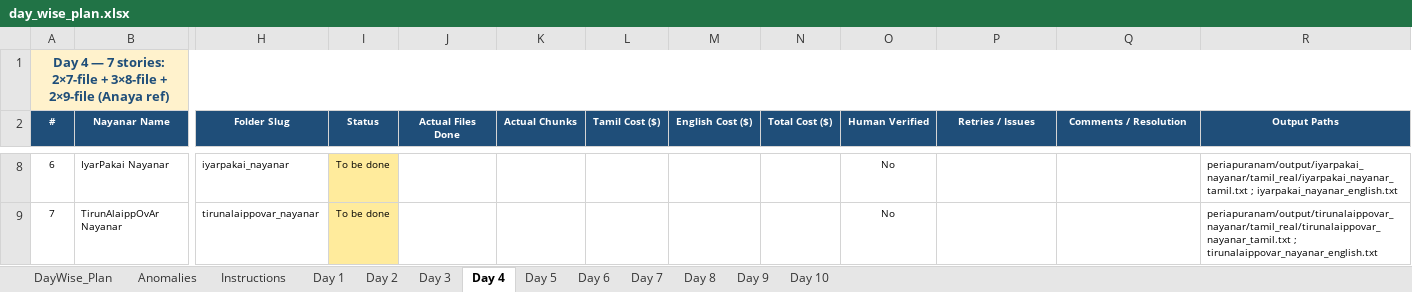
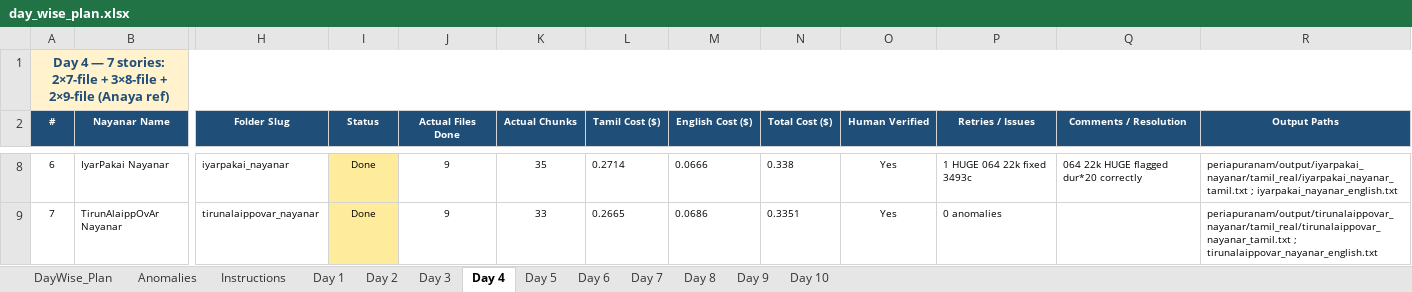
Before and after one commit to srirambm-ysa/nalvar.in, an Excel workbook: periapuranam/day_wise_plan.xlsx, sheet Day 4, drawn as a sheet; only a part is shown, gaps mark what is left out; values as stored, in another font and other column widths than the file's, no borders; the diff covers the shown part only; the diff names each change by its address in the sheet, - before the commit and + after, or states it on an @@ line.

Commit message:
feat(periapuranam): Day4 7/7 done + Day5 runners prep — 56F 223ch dur-aware instrumentation
- Day4 7/7: Anaya 7F 25ch promoted _test_merge->day-04 64845c, Mei 7F 28ch 89655c fixed 083_chunk02 0c->3474c, Sakkiya 8F 38ch 120294c chunked translate 63k+57k (120k>30k), ThiruMoola 8F 32ch 105748c, Tirunilakanta 8F 32ch 97067c, IyarPakai 9F 35ch 99553c HUGE 064 22k->3493c fixed, TirunAlaippOvAr 9F 33ch 96786c — all Chapter N==files no ==== finish stop, 0 anomalies dur-aware (min dur*6 max dur*20) vs Mei/Sak 3 false TINY before fix
- Instrumentation dur-aware: periapuranam/templates/run_nayanar_template.py +73 (datetime, _flag_anomaly dur*6/20, EMPTY->retry, FINISH only if cost0, per-chunk dump before translate) — 2-workers parallel ~13m wall 5-6 req/min 0x429 safe
- Tracker periapuranam/day_wise_plan.xlsx Day4 Done 56F 223ch Tamil 1.66 Eng 0.46 Total 2.12 + DayWise_Plan 2026-09-15 56/56 223ch
- Runners: run_anaya 7F + 6 Day4 (mei/sakkiya 267 dur-aware) + 4 Day4 next2 (thirumoola/tirunila/iyar/tirunalaip) + 6 Day5 (murthi 11F, tiruneelanakkar 11F, appoothi 12F, amar 13F, eri 13F, siruthonda 13F 73F 256ch est) DAY day-04/day-05
- Outputs: periapuranam/output/day-04/*/tamil_real/*_tamil.txt + /*_english.txt + /*_bilingual.txt 21 txt (389 files on disk) — ignore audio/*_chunk*.txt per .gitignore
- Fixes: Mei 083 0c single-chunk re-transcribe 12.6s 3474c, Iyar 064 HUGE 22k->3.4k 12.7s, Sak chunked 82s+85s

```diff
--- a/periapuranam/day_wise_plan.xlsx (sheet Day 4)
+++ b/periapuranam/day_wise_plan.xlsx (sheet Day 4)
-I8:I9 (Status): To be done
+I8:I9 (Status): Done
-J8:J9 (Actual Files Done): (empty)
+J8:J9 (Actual Files Done): 9
-K8 (Actual Chunks): (empty)
+K8 (Actual Chunks): 35
-L8 (Tamil Cost ($)): (empty)
+L8 (Tamil Cost ($)): 0.2714
-M8 (English Cost ($)): (empty)
+M8 (English Cost ($)): 0.0666
-N8 (Total Cost ($)): (empty)
+N8 (Total Cost ($)): 0.338
-O8:O9 (Human Verified): No
+O8:O9 (Human Verified): Yes
-P8 (Retries / Issues): (empty)
+P8 (Retries / Issues): 1 HUGE 064 22k fixed 3493c
-Q8 (Comments / Resolution): (empty)
+Q8 (Comments / Resolution): 064 22k HUGE flagged dur*20 correctly
-K9 (Actual Chunks): (empty)
+K9 (Actual Chunks): 33
-L9 (Tamil Cost ($)): (empty)
+L9 (Tamil Cost ($)): 0.2665
-M9 (English Cost ($)): (empty)
+M9 (English Cost ($)): 0.0686
-N9 (Total Cost ($)): (empty)
+N9 (Total Cost ($)): 0.3351
-P9 (Retries / Issues): (empty)
+P9 (Retries / Issues): 0 anomalies
```
Also changed, not shown: 40 edited cells elsewhere in this sheet, sheet DayWise_Plan, 34 other files.
